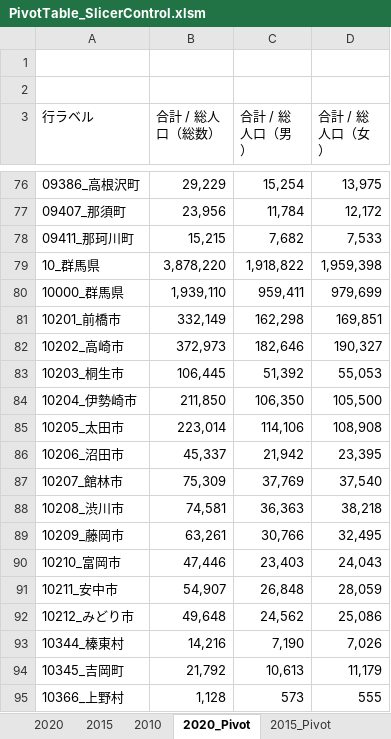
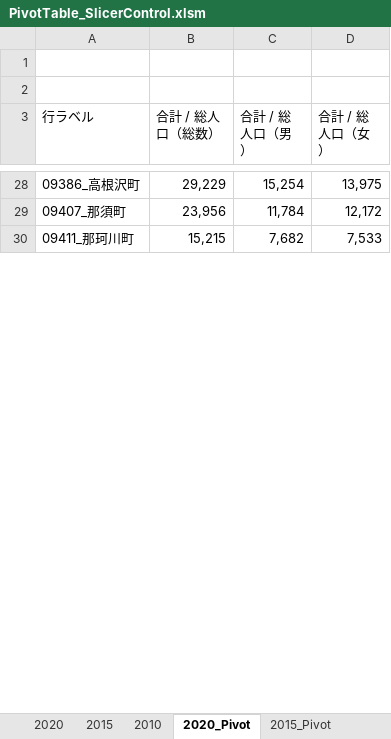
Before and after one commit to rie1234k/ExcelVBA_Tips, an Excel workbook: SlicerControl/PivotTable_SlicerControl.xlsm, sheet 2020_Pivot, drawn as a sheet; only a part is shown, gaps mark what is left out; values as stored, in another font and other column widths than the file's, no borders; charts and pictures not drawn; the diff covers the shown part only; the diff names each change by its address in the sheet, - before the commit and + after, or states it on an @@ line.

```diff
--- a/SlicerControl/PivotTable_SlicerControl.xlsm (sheet 2020_Pivot)
+++ b/SlicerControl/PivotTable_SlicerControl.xlsm (sheet 2020_Pivot)
-row 79: 10_群馬県 | 3,878,220 | 1,918,822 | 1,959,398
-row 80: 10000_群馬県 | 1,939,110 | 959,411 | 979,699
-row 81: 10201_前橋市 | 332,149 | 162,298 | 169,851
-row 82: 10202_高崎市 | 372,973 | 182,646 | 190,327
-row 83: 10203_桐生市 | 106,445 | 51,392 | 55,053
-row 84: 10204_伊勢崎市 | 211,850 | 106,350 | 105,500
-row 85: 10205_太田市 | 223,014 | 114,106 | 108,908
-row 86: 10206_沼田市 | 45,337 | 21,942 | 23,395
-row 87: 10207_館林市 | 75,309 | 37,769 | 37,540
-row 88: 10208_渋川市 | 74,581 | 36,363 | 38,218
-row 89: 10209_藤岡市 | 63,261 | 30,766 | 32,495
-row 90: 10210_富岡市 | 47,446 | 23,403 | 24,043
-row 91: 10211_安中市 | 54,907 | 26,848 | 28,059
-row 92: 10212_みどり市 | 49,648 | 24,562 | 25,086
-row 93: 10344_榛東村 | 14,216 | 7,190 | 7,026
-row 94: 10345_吉岡町 | 21,792 | 10,613 | 11,179
-row 95: 10366_上野村 | 1,128 | 573 | 555
```
Also changed, not shown: 333 removed rows and 3 edited cells elsewhere in this sheet, sheet 2010, sheet 2020, sheet 2015, sheet 2010_Pivot, sheet 2015_Pivot, charts or pictures.
